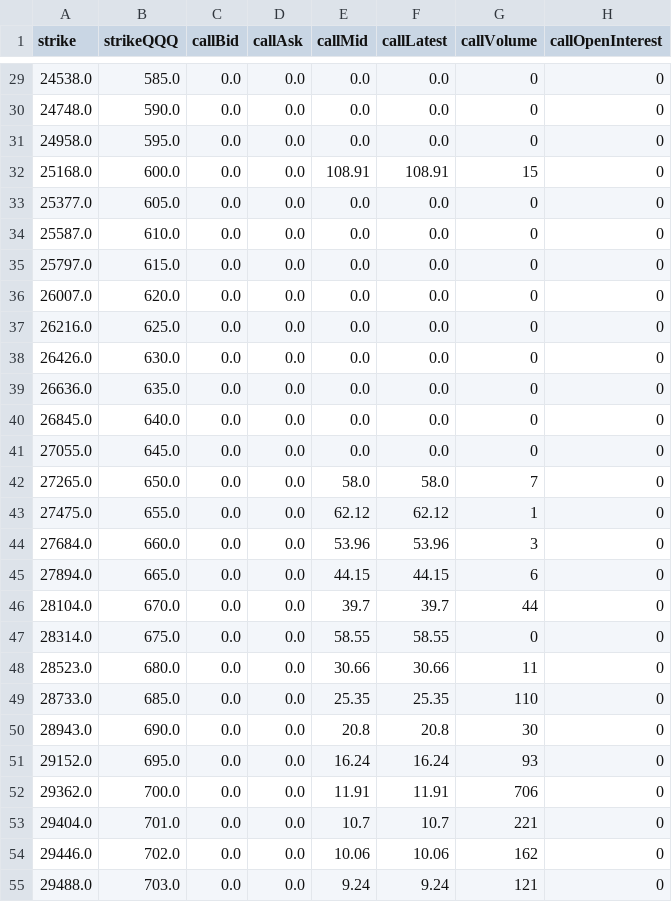
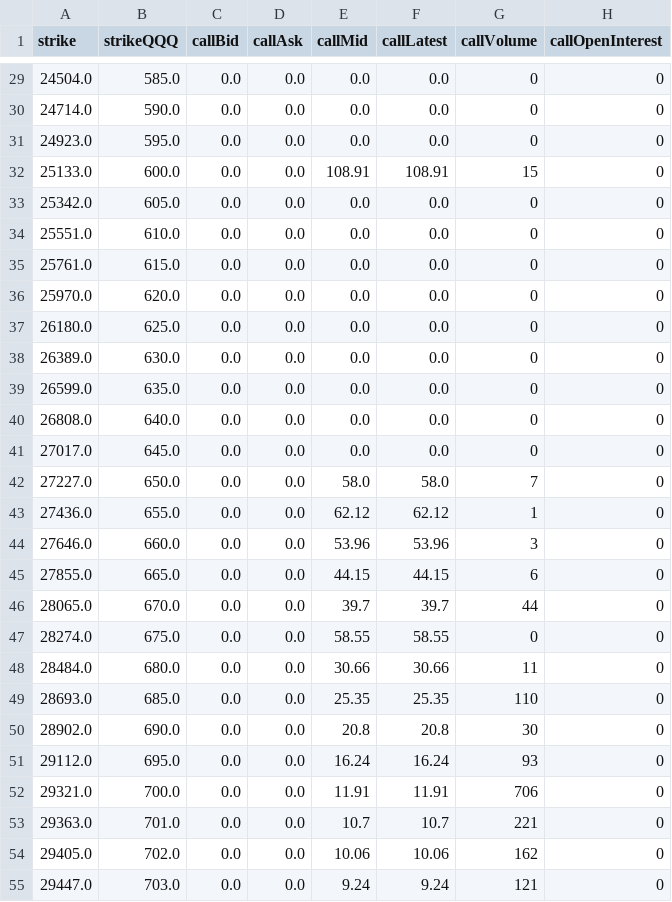
Before and after one commit to DaniNguyen2509/-Neiro-NQ-Quant, a CSV file: data/options_prices_NQZ26.csv, drawn as a sheet; only a part is shown, gaps mark what is left out; the diff covers the shown part only; the diff names each change by its address in the sheet, - before the commit and + after, or states it on an @@ line.

```diff
--- a/data/options_prices_NQZ26.csv
+++ b/data/options_prices_NQZ26.csv
-A29 (strike): 24538.0
+A29 (strike): 24504.0
-A30 (strike): 24748.0
+A30 (strike): 24714.0
-A31 (strike): 24958.0
+A31 (strike): 24923.0
-A32 (strike): 25168.0
+A32 (strike): 25133.0
-A33 (strike): 25377.0
+A33 (strike): 25342.0
-A34 (strike): 25587.0
+A34 (strike): 25551.0
-A35 (strike): 25797.0
+A35 (strike): 25761.0
-A36 (strike): 26007.0
+A36 (strike): 25970.0
-A37 (strike): 26216.0
+A37 (strike): 26180.0
-A38 (strike): 26426.0
+A38 (strike): 26389.0
-A39 (strike): 26636.0
+A39 (strike): 26599.0
-A40 (strike): 26845.0
+A40 (strike): 26808.0
-A41 (strike): 27055.0
+A41 (strike): 27017.0
-A42 (strike): 27265.0
+A42 (strike): 27227.0
-A43 (strike): 27475.0
+A43 (strike): 27436.0
-A44 (strike): 27684.0
+A44 (strike): 27646.0
-A45 (strike): 27894.0
+A45 (strike): 27855.0
-A46 (strike): 28104.0
+A46 (strike): 28065.0
-A47 (strike): 28314.0
+A47 (strike): 28274.0
-A48 (strike): 28523.0
+A48 (strike): 28484.0
-A49 (strike): 28733.0
+A49 (strike): 28693.0
-A50 (strike): 28943.0
+A50 (strike): 28902.0
-A51 (strike): 29152.0
+A51 (strike): 29112.0
-A52 (strike): 29362.0
+A52 (strike): 29321.0
-A53 (strike): 29404.0
+A53 (strike): 29363.0
-A54 (strike): 29446.0
+A54 (strike): 29405.0
-A55 (strike): 29488.0
+A55 (strike): 29447.0
```
Also changed, not shown: 126 edited cells elsewhere in this file.
